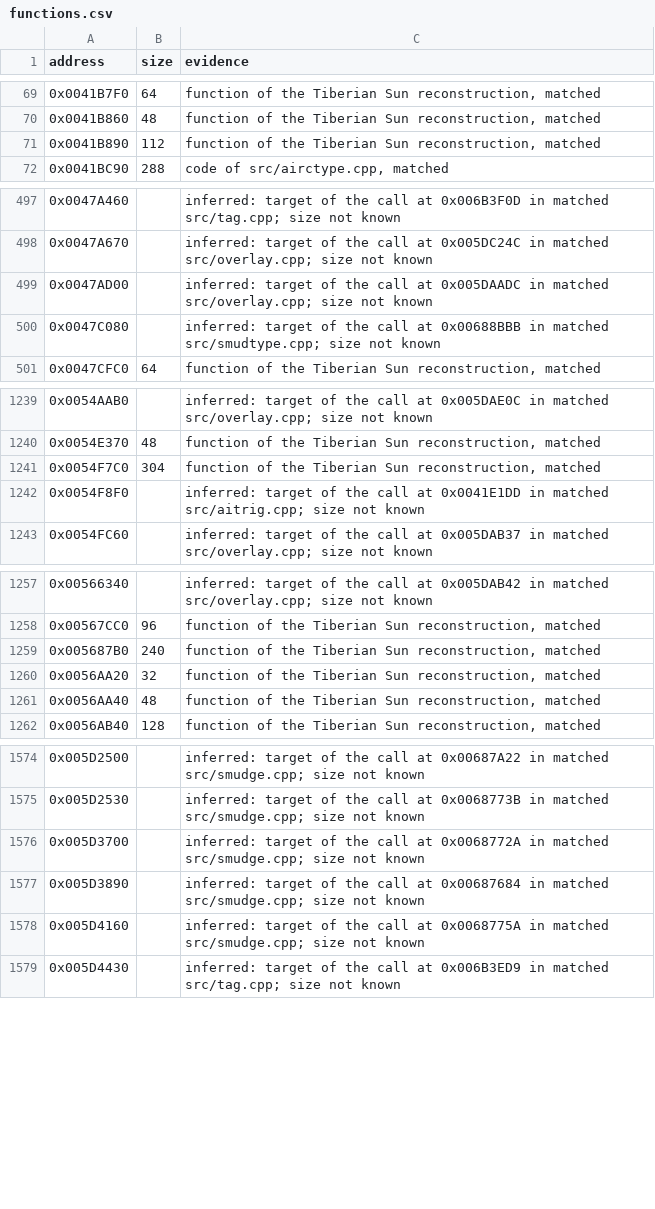
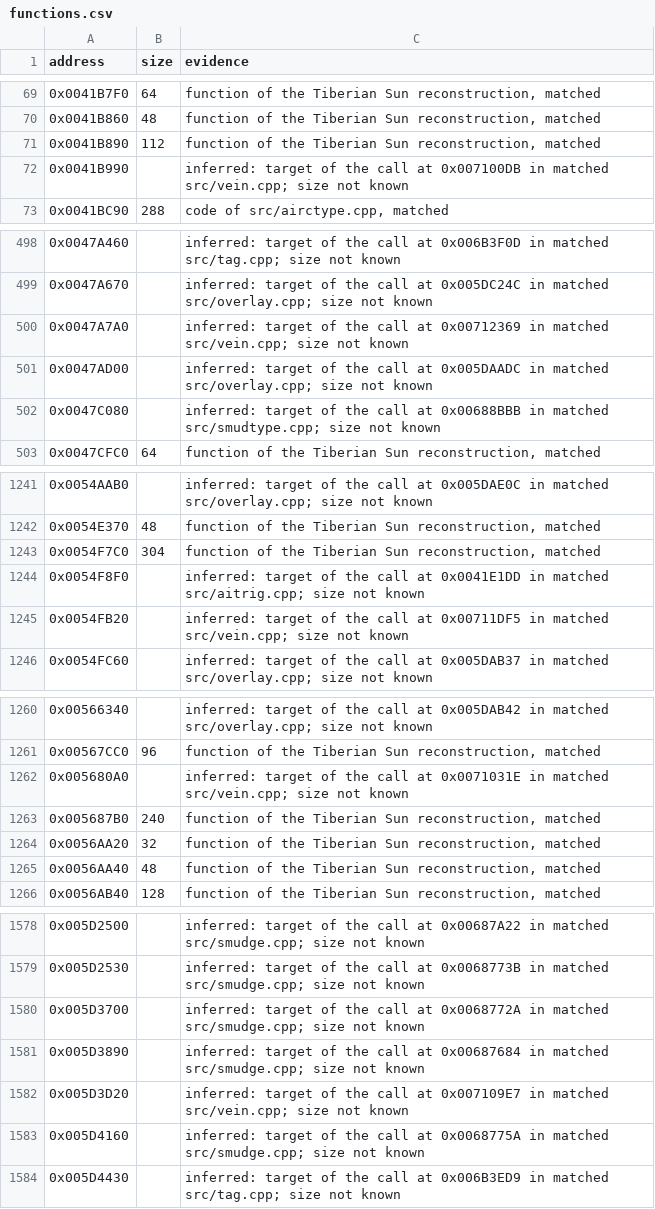
Before and after one commit to mischa85/RedAlert2, a CSV file: config/ra2-1.006/functions.csv, drawn as a sheet; only a part is shown, gaps mark what is left out; the diff covers the shown part only; the diff names each change by its address in the sheet, - before the commit and + after, or states it on an @@ line.

Commit message:
Match vein.cpp

```diff
--- a/config/ra2-1.006/functions.csv
+++ b/config/ra2-1.006/functions.csv
+row 72: 0x0041B990 |  | inferred: target of the call at 0x007100DB in matched src/vein.cpp; size not known
+row 500: 0x0047A7A0 |  | inferred: target of the call at 0x00712369 in matched src/vein.cpp; size not known
+row 1245: 0x0054FB20 |  | inferred: target of the call at 0x00711DF5 in matched src/vein.cpp; size not known
+row 1262: 0x005680A0 |  | inferred: target of the call at 0x0071031E in matched src/vein.cpp; size not known
+row 1582: 0x005D3D20 |  | inferred: target of the call at 0x007109E7 in matched src/vein.cpp; size not known
```
Also changed, not shown: 31 added rows and 4 edited cells elsewhere in this file, config/ra2-1.006/modules.csv, 1 other file.
